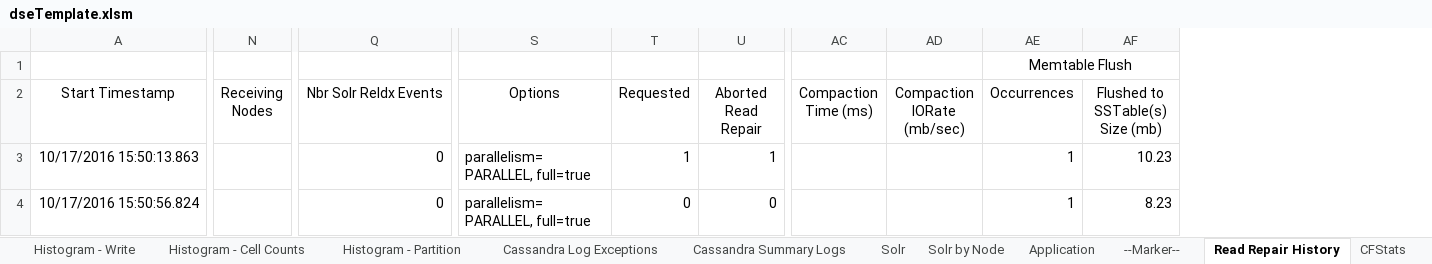
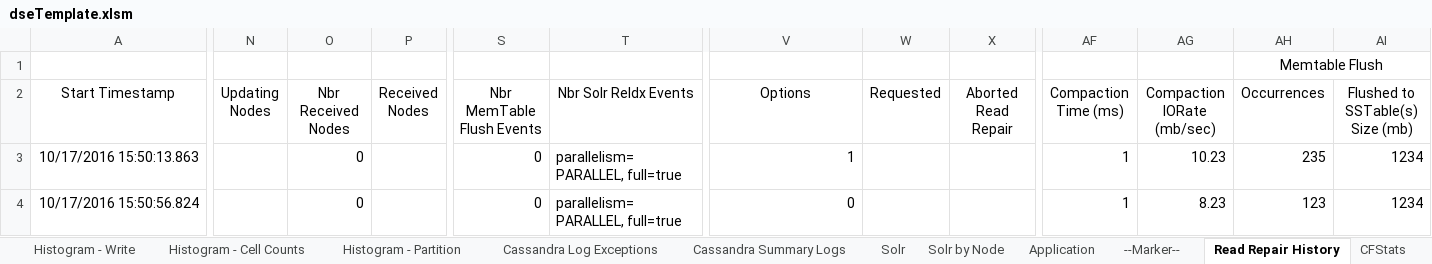
Before and after one commit to richardandersen/DSEDiagnosticAnalyticParser, an Excel workbook: Binaries/dseTemplate.xlsm, sheet Read Repair History, drawn as a sheet; only a part is shown, gaps mark what is left out; values as stored, in another font and other column widths than the file's, no borders; removed rows and columns are numbered as before the commit, all else as after; the diff covers the shown part only; the diff names each change by its address in the sheet, - before the commit and + after, or states it on an @@ line.

```diff
--- a/Binaries/dseTemplate.xlsm (sheet Read Repair History)
+++ b/Binaries/dseTemplate.xlsm (sheet Read Repair History)
-column N (Receiving Nodes), empty
+column N (Updating Nodes), empty
+column O (Nbr Received Nodes), rows 3-4: 0 | 0
+column P (Received Nodes), empty
+column S (Nbr MemTable Flush Events), rows 3-4: 0 | 0
-T3:T4 (Nbr Solr ReIdx Events): 0
+T3:T4 (Nbr Solr ReIdx Events): parallelism=PARALLEL, full=true
-V3 (Options): parallelism=PARALLEL, full=true
+V3 (Options): 1
-W3 (Requested): 1
+W3 (Requested): (empty)
-X3 (Aborted Read Repair): 1
+X3 (Aborted Read Repair): (empty)
-AF3:AF4 (Compaction Time (ms)): (empty)
+AF3:AF4 (Compaction Time (ms)): 1
-AG3 (Compaction IORate (mb/sec)): (empty)
+AG3 (Compaction IORate (mb/sec)): 10.23
-AH3 (Occurrences): 1
+AH3 (Occurrences): 235
-AI3 (Flushed to SSTable(s) Size (mb)): 10.23
+AI3 (Flushed to SSTable(s) Size (mb)): 1234
-V4 (Options): parallelism=PARALLEL, full=true
+V4 (Options): 0
-W4 (Requested): 0
+W4 (Requested): (empty)
-X4 (Aborted Read Repair): 0
+X4 (Aborted Read Repair): (empty)
-AG4 (Compaction IORate (mb/sec)): (empty)
+AG4 (Compaction IORate (mb/sec)): 8.23
-AH4 (Occurrences): 1
+AH4 (Occurrences): 123
-AI4 (Flushed to SSTable(s) Size (mb)): 8.23
+AI4 (Flushed to SSTable(s) Size (mb)): 1234
```
Also changed, not shown: 42 edited cells elsewhere in this sheet, sheet SSTables, sheet Repair, sheet Read-Repair by Node, sheet Read, sheet memtable Flush, sheet Partitions, 22 more sheets, formulas that keep their value, 3 other files.
